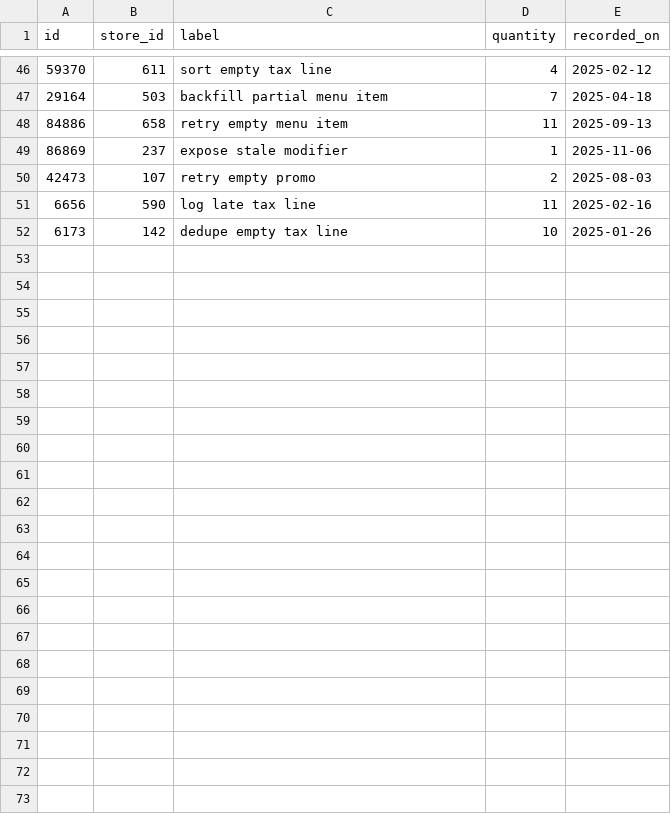
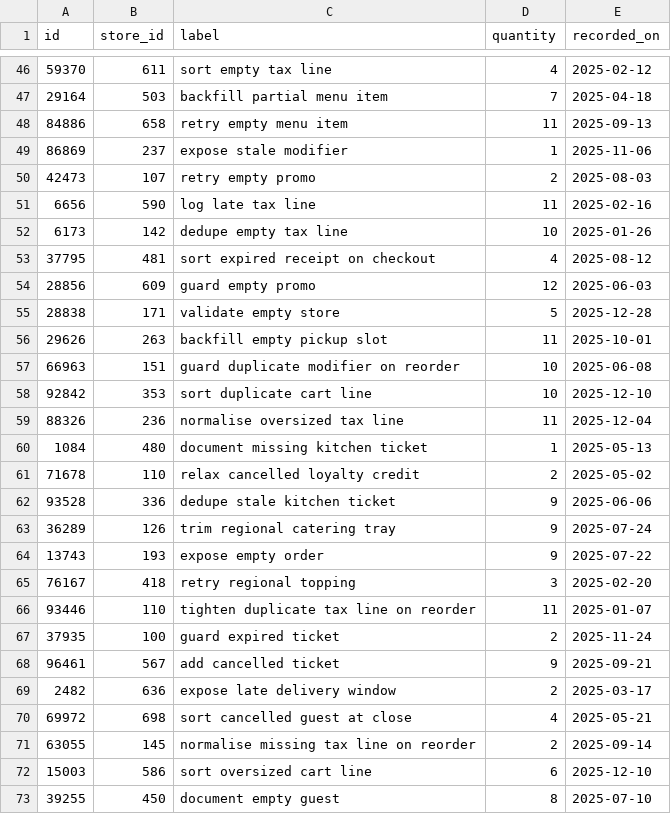
Before and after one commit to wwtdigital/copperpot-pricing-pipeline, a CSV file: seeds/generated/scripts_rows.csv, drawn as a sheet; only a part is shown, gaps mark what is left out; the diff names each change by its address in the sheet, - before the commit and + after, or states it on an @@ line.

Commit message:
tweaks

```diff
--- a/seeds/generated/scripts_rows.csv
+++ b/seeds/generated/scripts_rows.csv
+row 53: 37795 | 481 | sort expired receipt on checkout | 4 | 2025-08-12
+row 54: 28856 | 609 | guard empty promo | 12 | 2025-06-03
+row 55: 28838 | 171 | validate empty store | 5 | 2025-12-28
+row 56: 29626 | 263 | backfill empty pickup slot | 11 | 2025-10-01
+row 57: 66963 | 151 | guard duplicate modifier on reorder | 10 | 2025-06-08
+row 58: 92842 | 353 | sort duplicate cart line | 10 | 2025-12-10
+row 59: 88326 | 236 | normalise oversized tax line | 11 | 2025-12-04
+row 60: 1084 | 480 | document missing kitchen ticket | 1 | 2025-05-13
+row 61: 71678 | 110 | relax cancelled loyalty credit | 2 | 2025-05-02
+row 62: 93528 | 336 | dedupe stale kitchen ticket | 9 | 2025-06-06
+row 63: 36289 | 126 | trim regional catering tray | 9 | 2025-07-24
+row 64: 13743 | 193 | expose empty order | 9 | 2025-07-22
+row 65: 76167 | 418 | retry regional topping | 3 | 2025-02-20
+row 66: 93446 | 110 | tighten duplicate tax line on reorder | 11 | 2025-01-07
+row 67: 37935 | 100 | guard expired ticket | 2 | 2025-11-24
+row 68: 96461 | 567 | add cancelled ticket | 9 | 2025-09-21
+row 69: 2482 | 636 | expose late delivery window | 2 | 2025-03-17
+row 70: 69972 | 698 | sort cancelled guest at close | 4 | 2025-05-21
+row 71: 63055 | 145 | normalise missing tax line on reorder | 2 | 2025-09-14
+row 72: 15003 | 586 | sort oversized cart line | 6 | 2025-12-10
+row 73: 39255 | 450 | document empty guest | 8 | 2025-07-10
```
